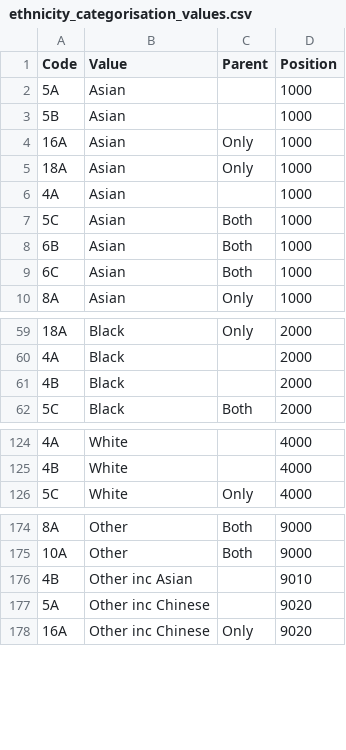
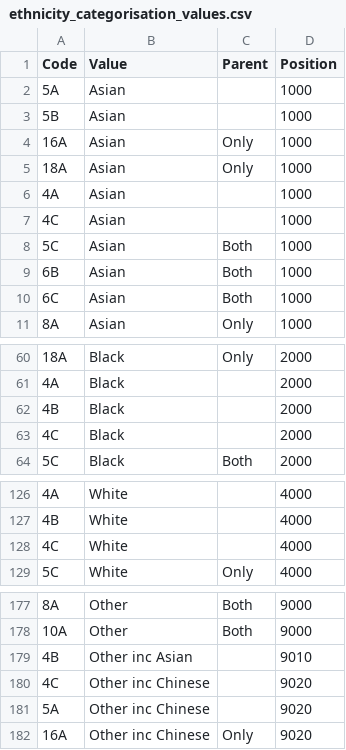
Before and after one commit to ukgov-equality-hub/ethnicity-facts-and-figures, a CSV file: application/data/ethnicity_categorisation_values.csv, drawn as a sheet; only a part is shown, gaps mark what is left out.

Commit message:
revert import spreadsheets

```diff
--- a/application/data/ethnicity_categorisation_values.csv
+++ b/application/data/ethnicity_categorisation_values.csv
@@ -6,2 +6,3 @@
 4A,Asian,,1000
+4C,Asian,,1000
 5C,Asian,Both,1000
@@ -61,2 +62,3 @@
 4B,Black,,2000
+4C,Black,,2000
 5C,Black,Both,2000
@@ -125,2 +127,3 @@
 4B,White,,4000
+4C,White,,4000
 5C,White,Only,4000
@@ -176,2 +179,3 @@
 4B,Other inc Asian,,9010
+4C,Other inc Chinese,,9020
 5A,Other inc Chinese,,9020
```
Also changed, not shown: application/data/imports/dimension_categorisation_import2.csv.
